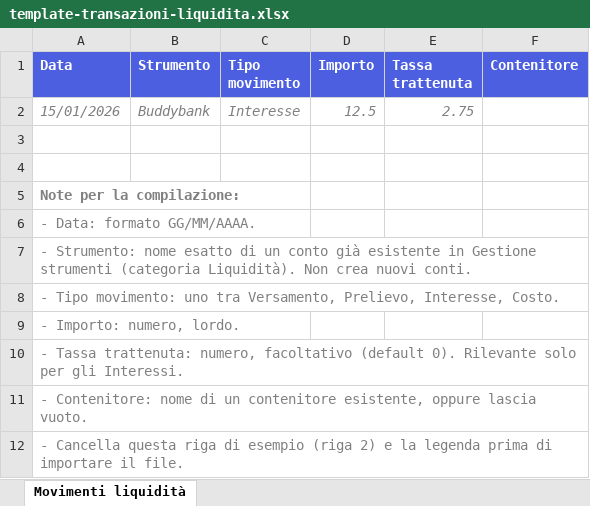
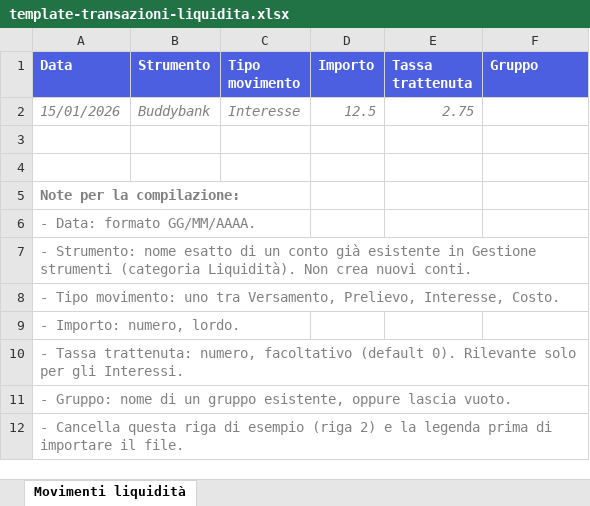
Before and after one commit to Masterikkar/investrick, an Excel workbook: public/template-transazioni-liquidita.xlsx, sheet Movimenti liquidità, drawn as a sheet; values as stored, in another font and other column widths than the file's, no borders; the diff names each change by its address in the sheet, - before the commit and + after, or states it on an @@ line.

Commit message:
Link dei template Excel di nuovo funzionanti, e template con la colonna "Gruppo"
1. proxy.ts: il matcher esclude anche i file .xlsx. Prima una richiesta a
   /template-transazioni.xlsx passava per next-intl, veniva reindirizzata a
   /it/template-transazioni.xlsx, che non esiste, e il link "Scarica
   template vuoto" non scaricava nulla. Ora tutti e quattro i template
   rispondono 200.
2. Template italiani aggiornati a mano: la colonna si chiama "Gruppo", e la
   nota del template liquidità dice "nome di un gruppo esistente".
3. scripts/genera-template-excel.mjs: la nota inglese dice "name of an
   existing group". Template inglesi rigenerati: intestazione e nota dicono
   "Group", e l'import legge tutti e quattro i template senza intestazioni
   sconosciute.

```diff
--- a/public/template-transazioni-liquidita.xlsx (sheet Movimenti liquidità)
+++ b/public/template-transazioni-liquidita.xlsx (sheet Movimenti liquidità)
-F1: Contenitore
+F1: Gruppo
-A11 (Data): - Contenitore: nome di un contenitore esistente, oppure…
+A11 (Data): - Gruppo: nome di un gruppo esistente, oppure…
```
Also changed, not shown: public/template-transazioni-en.xlsx, public/template-transazioni-liquidita-en.xlsx, 3 other files.
